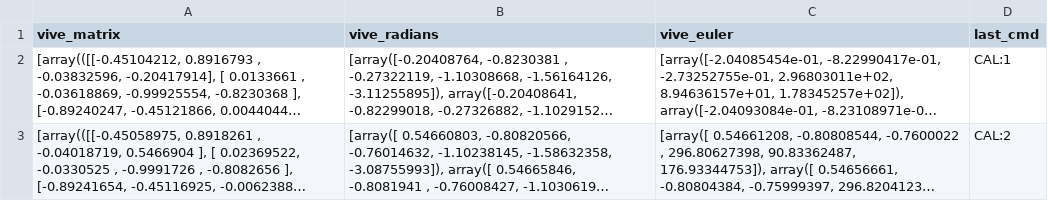
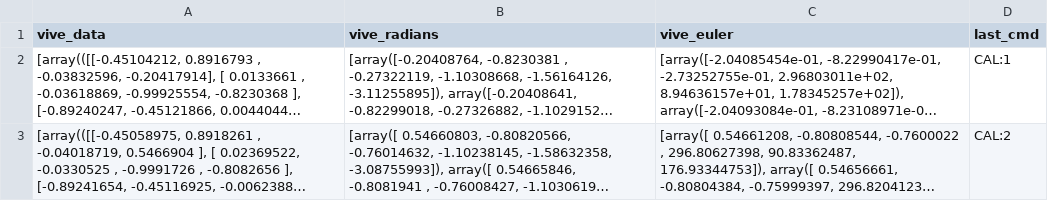
Before and after one commit to tyrel-glass/robot-vlp, a CSV file: notebooks/exploratory/vive_test.csv, drawn as a sheet; only a part is shown; long unchanged cells end in …; the diff names each change by its address in the sheet, - before the commit and + after, or states it on an @@ line.

Commit message:
implemented matrix based navigation

```diff
--- a/notebooks/exploratory/vive_test.csv
+++ b/notebooks/exploratory/vive_test.csv
-A1: vive_matrix
+A1: vive_data
```
Also changed, not shown: 3 other files.
